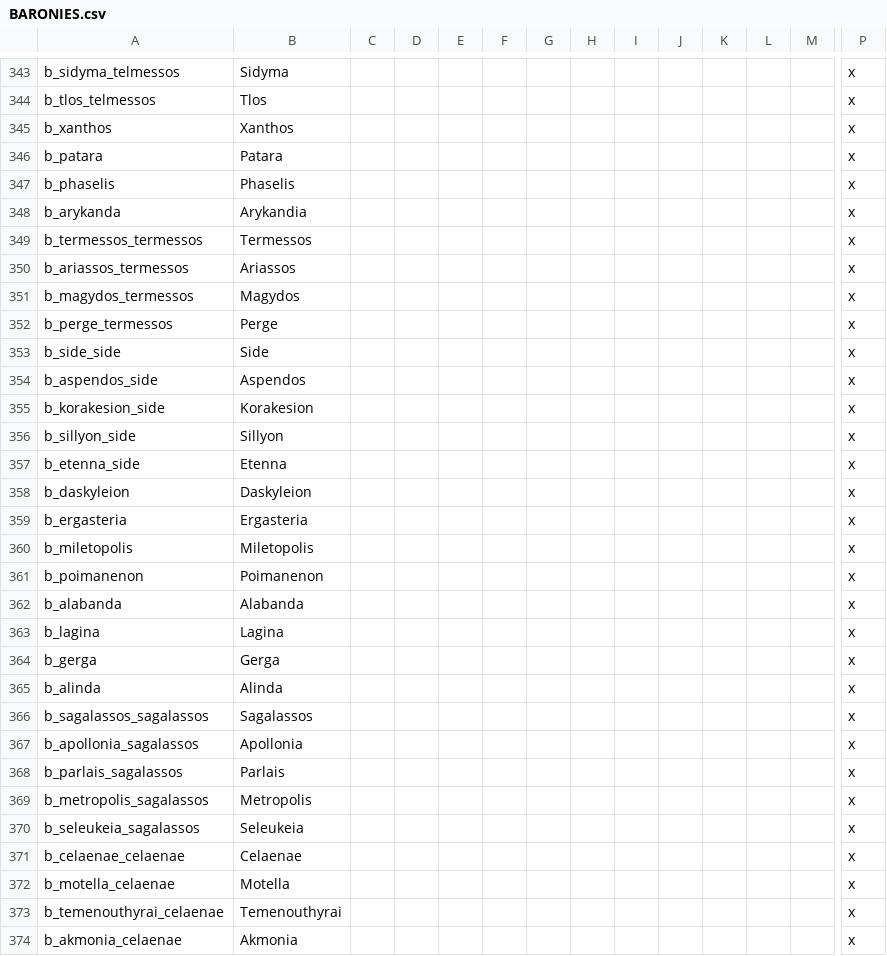
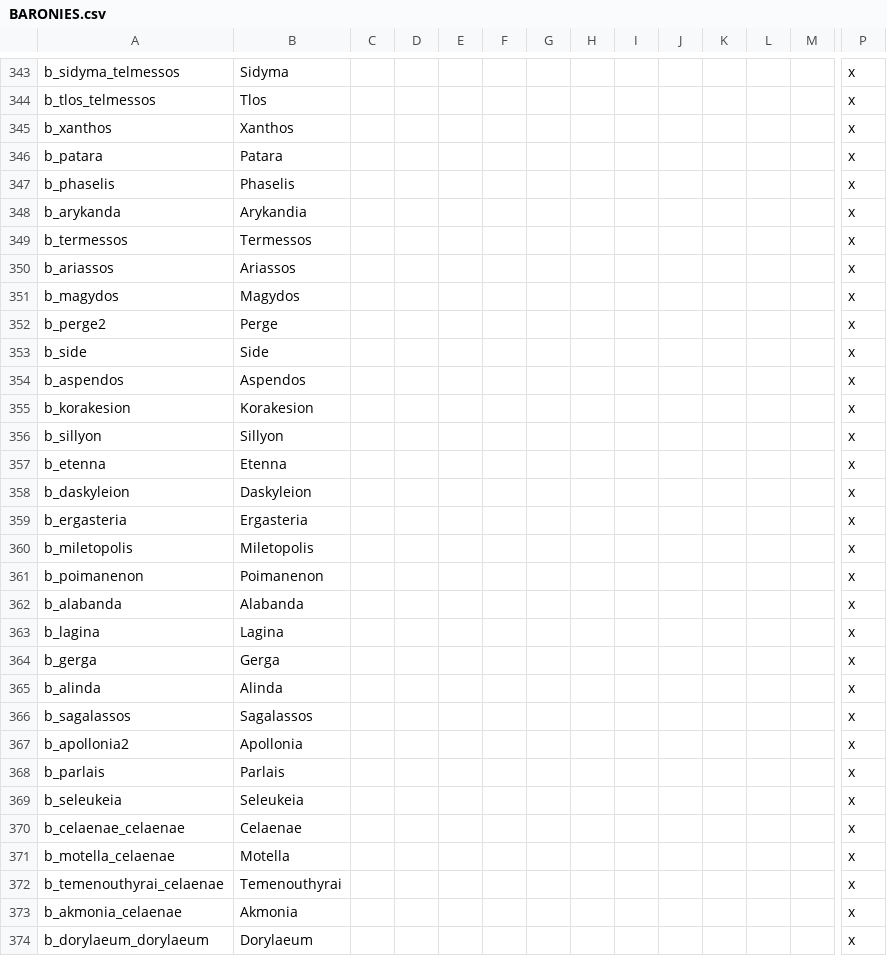
Before and after one commit to swf541/Iron-Age-Terrarum-Antiqua, a CSV file: Iron Age Terrarum Antiqua/localisation/BARONIES.csv, drawn as a sheet; only a part is shown, gaps mark what is left out; the shorter side is filled out with more unchanged rows; removed rows and columns are numbered as before the commit, all else as after; rows hold the shown columns only; the diff covers the shown part only; the diff names each change by its address in the sheet, - before the commit and + after, or states it on an @@ line.

```diff
--- a/Iron Age Terrarum Antiqua/localisation/BARONIES.csv
+++ b/Iron Age Terrarum Antiqua/localisation/BARONIES.csv
-A349: b_termessos_termessos
+A349: b_termessos
-A350: b_ariassos_termessos
+A350: b_ariassos
-A351: b_magydos_termessos
+A351: b_magydos
-A352: b_perge_termessos
+A352: b_perge2
-A353: b_side_side
+A353: b_side
-A354: b_aspendos_side
+A354: b_aspendos
-A355: b_korakesion_side
+A355: b_korakesion
-A356: b_sillyon_side
+A356: b_sillyon
-A357: b_etenna_side
+A357: b_etenna
-A366: b_sagalassos_sagalassos
+A366: b_sagalassos
-A367: b_apollonia_sagalassos
+A367: b_apollonia2
-A368: b_parlais_sagalassos
+A368: b_parlais
-row 369: b_metropolis_sagalassos | Metropolis |  |  |  |  |  |  |  |  |  |  |  | x
-A369: b_seleukeia_sagalassos
+A369: b_seleukeia
```
Also changed, not shown: 10 added rows and 12 edited cells elsewhere in this file, 8 other files.
